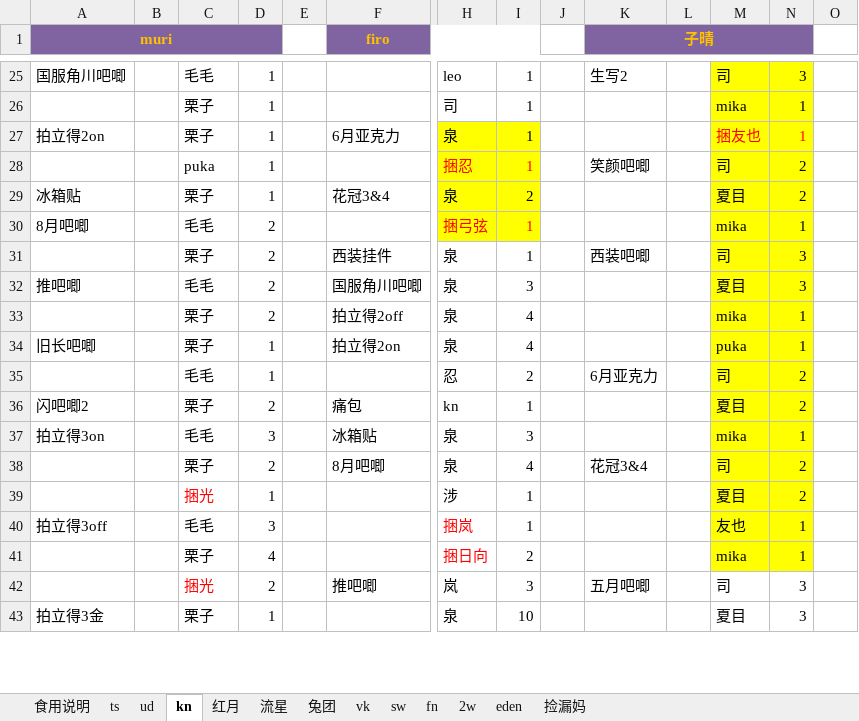
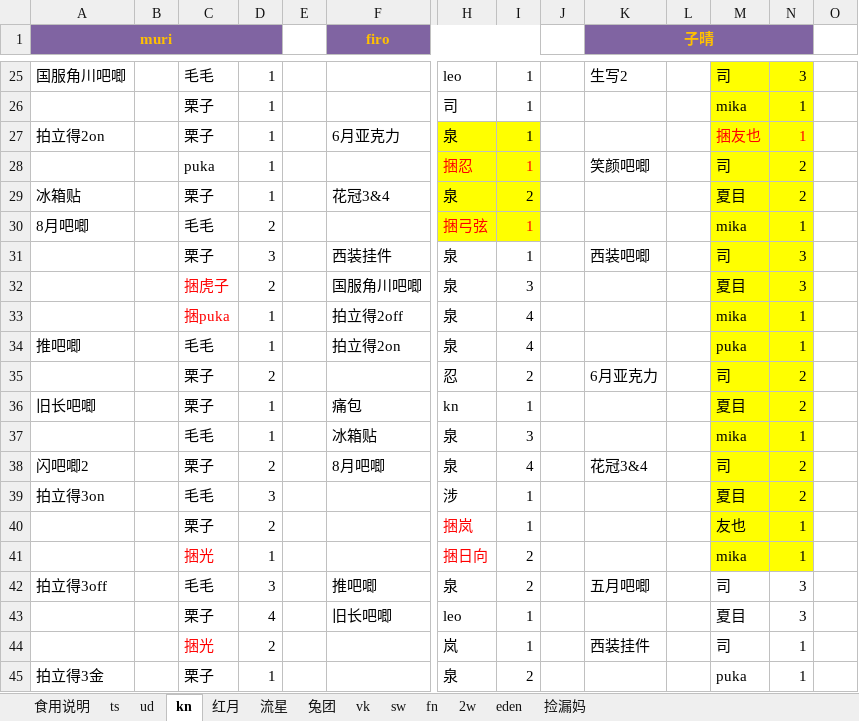
Before and after one commit to yaoranzjy/test, an Excel workbook: 2018年前发货表.xlsx, sheet kn, drawn as a sheet; only a part is shown, gaps mark what is left out; values as stored, in another font and other column widths than the file's, no borders; removed rows and columns are numbered as before the commit, all else as after; rows hold the shown columns only; the diff covers the shown part only; the diff names each change by its address in the sheet, - before the commit and + after, or states it on an @@ line.

```diff
--- a/2018年前发货表.xlsx (sheet kn)
+++ b/2018年前发货表.xlsx (sheet kn)
-D31: 2
+D31: 3
-A32 (muri): 推吧唧
+A32 (muri): (empty)
-C32: 毛毛
+C32: 捆虎子
-C32:C33 text colour: black
+C32:C33 text colour: #FF0000
-C33: 栗子
+C33: 捆puka
-D33: 2
+D33: 1
-A34 (muri): 旧长吧唧
+A34 (muri): 推吧唧
-C34: 栗子
+C34: 毛毛
-C35: 毛毛
+C35: 栗子
-D35: 1
+D35: 2
-A36 (muri): 闪吧唧2
+A36 (muri): 旧长吧唧
-D36: 2
+D36: 1
-A37 (muri): 拍立得3on
+A37 (muri): (empty)
-D37: 3
+D37: 1
-A38 (muri): (empty)
+A38 (muri): 闪吧唧2
-A39 (muri): (empty)
+A39 (muri): 拍立得3on
-C39: 捆光
+C39: 毛毛
-C39 text colour: #FF0000
+C39 text colour: black
-D39: 1
+D39: 3
-A40 (muri): 拍立得3off
+A40 (muri): (empty)
-C40: 毛毛
+C40: 栗子
-D40: 3
+D40: 2
-C41: 栗子
+C41: 捆光
-C41 text colour: black
+C41 text colour: #FF0000
-D41: 4
+D41: 1
-row 42:  |  | 捆光 | 2 |  | 推吧唧 | 岚 | 3 |  | 五月吧唧 |  | 司 | 3
+row 42: 拍立得3off |  | 毛毛 | 3 |  | 推吧唧 | 泉 | 2 |  | 五月吧唧 |  | 司 | 3
+row 43:  |  | 栗子 | 4 |  | 旧长吧唧 | leo | 1 |  |  |  | 夏目 | 3
+row 44:  |  | 捆光 | 2 |  |  | 岚 | 1 |  | 西装挂件 |  | 司 | 1
-I45: 10
+I45: 2
-M45: 夏目
+M45: puka
-N45: 3
+N45: 1
```
Also changed, not shown: 9 added rows, 12 removed rows, 96 edited cells and cell formats elsewhere in this sheet, sheet 流星, sheet ts, sheet 红月, sheet ud, sheet 捡漏妈, sheet fn, 1 more sheet, 2017沉迷收肾-排谷-新.xlsx, 2018沉迷收肾-排谷.xlsx.
